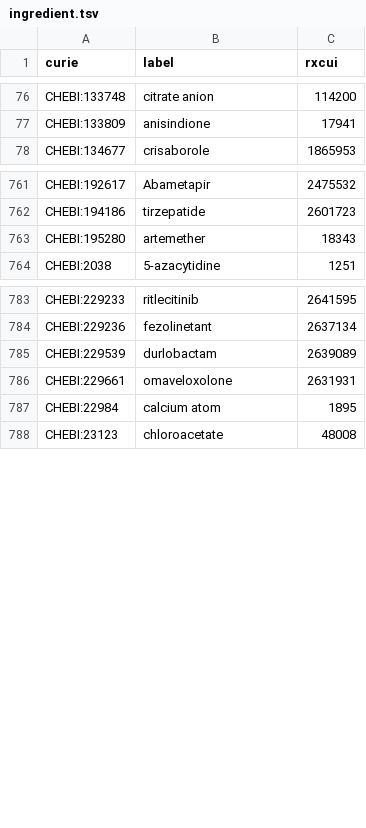
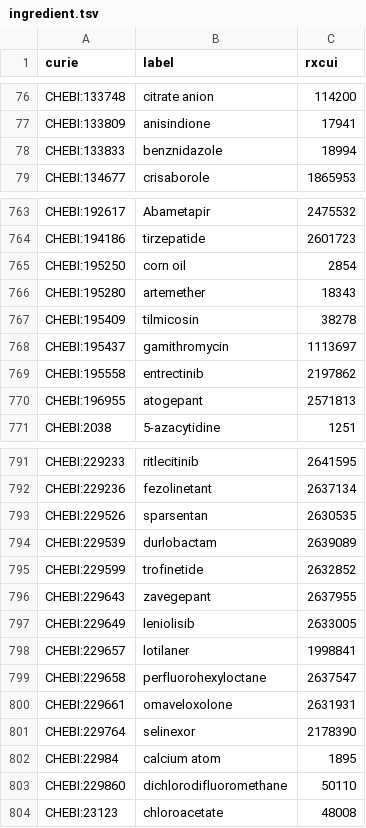
Before and after one commit to mcwdsi/dron, a TSV file: src/templates/ingredient.tsv, drawn as a sheet; only a part is shown, gaps mark what is left out; the diff covers the shown part only.

Commit message:
Obsolete-and-replace DrOn ingredients with non-obsolete labels in ChEBI

```diff
--- a/src/templates/ingredient.tsv
+++ b/src/templates/ingredient.tsv
@@ -77,2 +77,3 @@ CHEBI:133748	citrate anion	114200
 CHEBI:133809	anisindione	17941
+CHEBI:133833	benznidazole	18994
 CHEBI:134677	crisaborole	1865953
@@ -762,3 +764,8 @@ CHEBI:192617	Abametapir	2475532
 CHEBI:194186	tirzepatide	2601723
+CHEBI:195250	corn oil	2854
 CHEBI:195280	artemether	18343
+CHEBI:195409	tilmicosin	38278
+CHEBI:195437	gamithromycin	1113697
+CHEBI:195558	entrectinib	2197862
+CHEBI:196955	atogepant	2571813
 CHEBI:2038	5-azacytidine	1251
@@ -784,5 +792,13 @@ CHEBI:229233	ritlecitinib	2641595
 CHEBI:229236	fezolinetant	2637134
+CHEBI:229526	sparsentan	2630535
 CHEBI:229539	durlobactam	2639089
+CHEBI:229599	trofinetide	2632852
+CHEBI:229643	zavegepant	2637955
+CHEBI:229649	leniolisib	2633005
+CHEBI:229657	lotilaner	1998841
+CHEBI:229658	perfluorohexyloctane	2637547
 CHEBI:229661	omaveloxolone	2631931
+CHEBI:229764	selinexor	2178390
 CHEBI:22984	calcium atom	1895
+CHEBI:229860	dichlorodifluoromethane	50110
 CHEBI:23123	chloroacetate	48008
```
Also changed, not shown: 5 added rows and 20 removed rows elsewhere in this file, src/templates/clinical_drug_form_ingredient.tsv, 6 other files.
